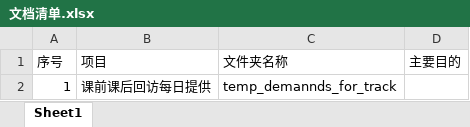
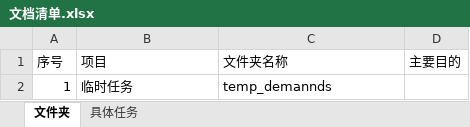
Before and after one commit to yixue-shuguo/daily_report_sql, an Excel workbook: 文档清单.xlsx, sheet 文件夹, drawn as a sheet; values as stored, in another font and other column widths than the file's, no borders; the diff names each change by its address in the sheet, - before the commit and + after, or states it on an @@ line.

```diff
--- a/文档清单.xlsx (sheet 文件夹)
+++ b/文档清单.xlsx (sheet 文件夹)
-sheet tab: Sheet1
+sheet tab: 文件夹
+sheet tab: 具体任务
-B2 (项目): 课前课后回访每日提供
+B2 (项目): 临时任务
-C2 (文件夹名称): temp_demannds_for_track
+C2 (文件夹名称): temp_demannds
```
Also changed, not shown: temp_demands/昨日试听情况20171025.xlsx, 4 other files.
